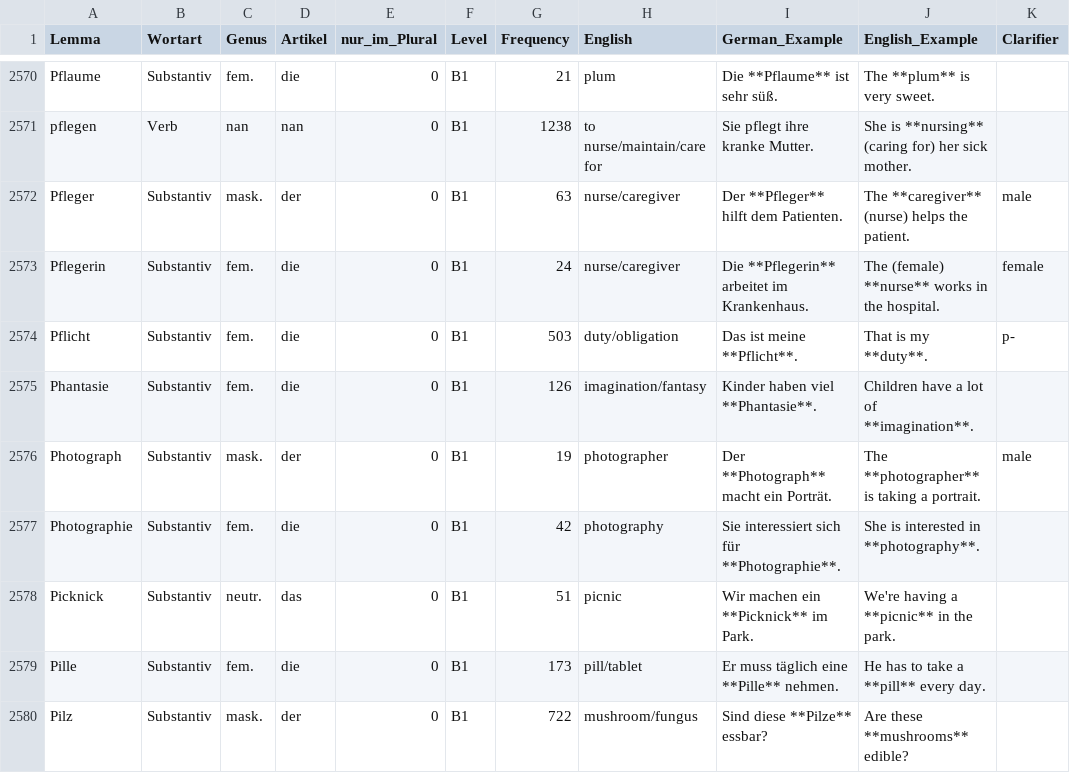
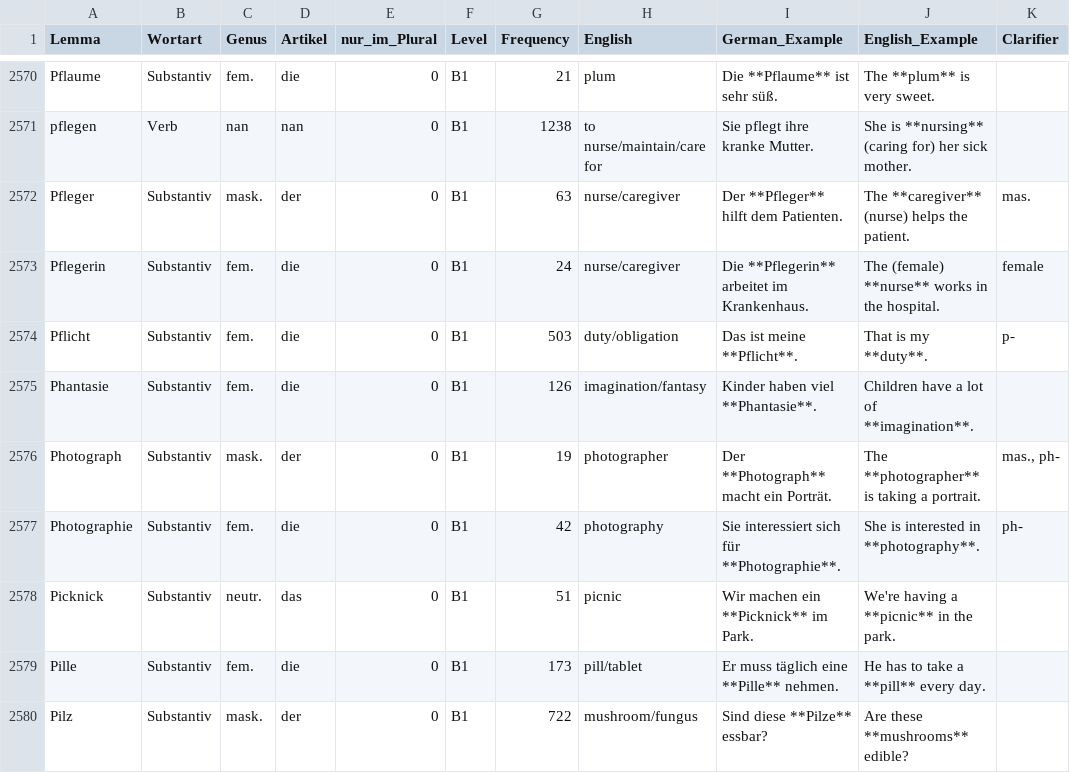
Before and after one commit to hieuristic/flashrecall, a CSV file: goethe_final.csv, drawn as a sheet; only a part is shown, gaps mark what is left out.

```diff
--- a/goethe_final.csv
+++ b/goethe_final.csv
@@ -2571,3 +2571,3 @@ Pflaume;Substantiv;fem.;die;0;B1;21;plum;Die **Pflaume** ist sehr süß.;The **p
 pflegen;Verb;nan;nan;0;B1;1238;to nurse/maintain/care for;Sie pflegt ihre kranke Mutter.;She is **nursing** (caring for) her sick mother.;
-Pfleger;Substantiv;mask.;der;0;B1;63;nurse/caregiver;Der **Pfleger** hilft dem Patienten.;The **caregiver** (nurse) helps the patient.;male
+Pfleger;Substantiv;mask.;der;0;B1;63;nurse/caregiver;Der **Pfleger** hilft dem Patienten.;The **caregiver** (nurse) helps the patient.;mas.
 Pflegerin;Substantiv;fem.;die;0;B1;24;nurse/caregiver;Die **Pflegerin** arbeitet im Krankenhaus.;The (female) **nurse** works in the hospital.;female
@@ -2575,4 +2575,4 @@ Pflicht;Substantiv;fem.;die;0;B1;503;duty/obligation;Das ist meine **Pflicht**.;
 Phantasie;Substantiv;fem.;die;0;B1;126;imagination/fantasy;Kinder haben viel **Phantasie**.;Children have a lot of **imagination**.;
-Photograph;Substantiv;mask.;der;0;B1;19;photographer;Der **Photograph** macht ein Porträt.;The **photographer** is taking a portrait.;male
-Photographie;Substantiv;fem.;die;0;B1;42;photography;Sie interessiert sich für **Photographie**.;She is interested in **photography**.;
+Photograph;Substantiv;mask.;der;0;B1;19;photographer;Der **Photograph** macht ein Porträt.;The **photographer** is taking a portrait.;mas., ph-
+Photographie;Substantiv;fem.;die;0;B1;42;photography;Sie interessiert sich für **Photographie**.;She is interested in **photography**.;ph-
 Picknick;Substantiv;neutr.;das;0;B1;51;picnic;Wir machen ein **Picknick** im Park.;We're having a **picnic** in the park.;
```
Also changed, not shown: 1 other file.
